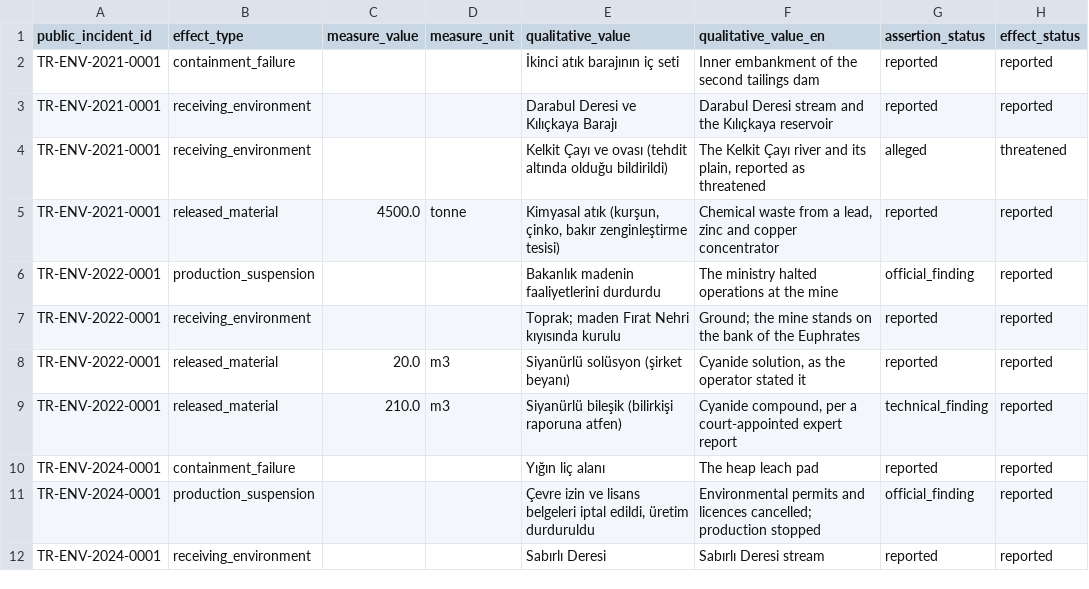
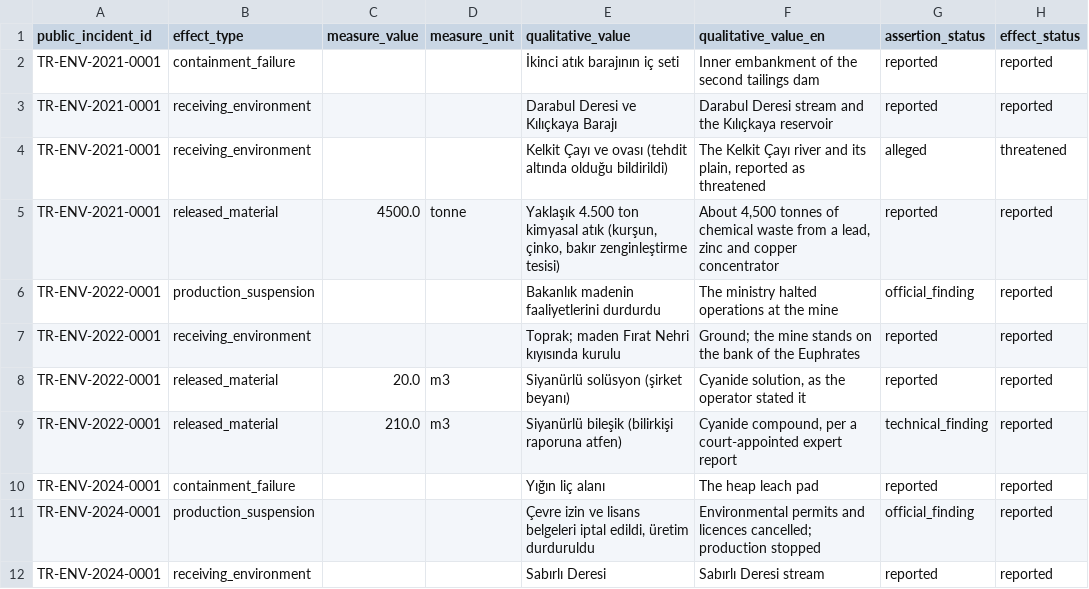
Before and after one commit to esaritas/Mining-accidents-Turkiye, a CSV file: data/public/environmental_effects.csv, drawn as a sheet.

```diff
--- a/data/public/environmental_effects.csv
+++ b/data/public/environmental_effects.csv
@@ -4,3 +4,3 @@ TR-ENV-2021-0001,receiving_environment,,,Darabul Deresi ve Kılıçkaya Barajı,
 TR-ENV-2021-0001,receiving_environment,,,Kelkit Çayı ve ovası (tehdit altında olduğu bildirildi),"The Kelkit Çayı river and its plain, reported as threatened",alleged,threatened
-TR-ENV-2021-0001,released_material,4500.0,tonne,"Kimyasal atık (kurşun, çinko, bakır zenginleştirme tesisi)","Chemical waste from a lead, zinc and copper concentrator",reported,reported
+TR-ENV-2021-0001,released_material,4500.0,tonne,"Yaklaşık 4.500 ton kimyasal atık (kurşun, çinko, bakır zenginleştirme tesisi)","About 4,500 tonnes of chemical waste from a lead, zinc and copper concentrator",reported,reported
 TR-ENV-2022-0001,production_suspension,,,Bakanlık madenin faaliyetlerini durdurdu,The ministry halted operations at the mine,official_finding,reported
```
Also changed, not shown: data/public/facility_organization_roles.csv, data/public/incident_classifications.csv, 18 other files.
